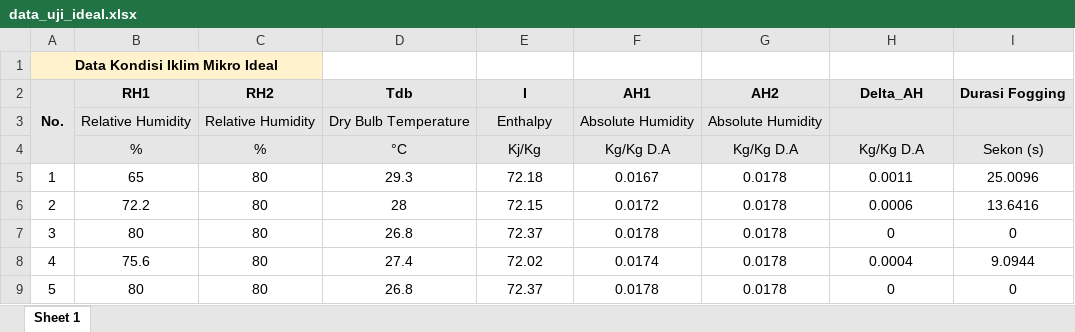
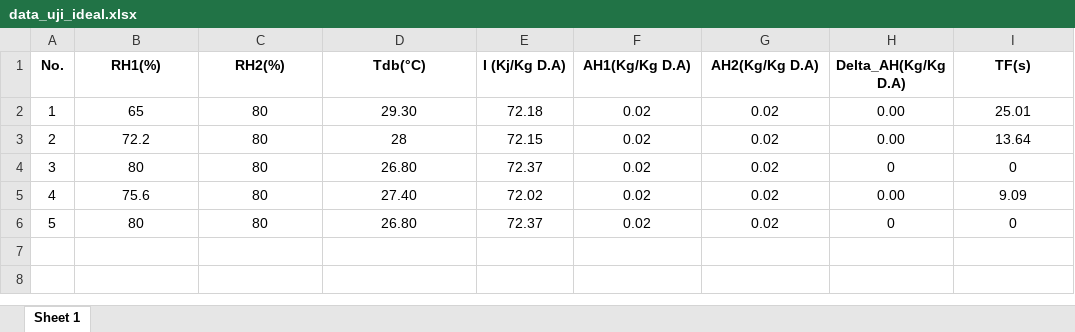
Before and after one commit to spinxsunyi/idzniskripsi, an Excel workbook: data_uji_ideal.xlsx, sheet Sheet 1, drawn as a sheet; values as stored, in another font and other column widths than the file's, no borders; removed rows and columns are numbered as before the commit, all else as after; the diff names each change by its address in the sheet, - before the commit and + after, or states it on an @@ line.

```diff
--- a/data_uji_ideal.xlsx (sheet Sheet 1)
+++ b/data_uji_ideal.xlsx (sheet Sheet 1)
@@ column A (No.) renumbered in row 1 @@
-A1:C1 fill: #FFF2CC
+A1:C1 fill: none
-A1:C1 merged
-B1: (empty)
+B1: RH1(%)
-C1: (empty)
+C1: RH2(%)
-D1: (empty)
+D1: Tdb(°C)
-E1: (empty)
+E1: I (Kj/Kg D.A)
-F1: (empty)
+F1: AH1(Kg/Kg D.A)
-G1: (empty)
+G1: AH2(Kg/Kg D.A)
-H1: (empty)
+H1: Delta_AH(Kg/Kg D.A)
-I1: (empty)
+I1: TF(s)
-row 2: No. | RH1 | RH2 | Tdb | I | AH1 | AH2 | Delta_AH | Durasi Fogging
-row 3:  | Relative Humidity | Relative Humidity | Dry Bulb Temperature | Enthalpy | Absolute Humidity | Absolute Humidity
-row 4:  | % | % | °C | Kj/Kg | Kg/Kg D.A | Kg/Kg D.A | Kg/Kg D.A | Sekon (s)
-D2 (Tdb(°C)): 29.3
+D2 (Tdb(°C)): 29.30
-F2 (AH1(Kg/Kg D.A)): 0.0167
+F2 (AH1(Kg/Kg D.A)): 0.02
-G2:G6 (AH2(Kg/Kg D.A)): 0.0178
+G2:G6 (AH2(Kg/Kg D.A)): 0.02
-H2 (Delta_AH(Kg/Kg D.A)): 0.0011
+H2 (Delta_AH(Kg/Kg D.A)): 0.00
-I2 (TF(s)): 25.0096
+I2 (TF(s)): 25.01
-F3 (AH1(Kg/Kg D.A)): 0.0172
+F3 (AH1(Kg/Kg D.A)): 0.02
-H3 (Delta_AH(Kg/Kg D.A)): 0.0006
+H3 (Delta_AH(Kg/Kg D.A)): 0.00
-I3 (TF(s)): 13.6416
+I3 (TF(s)): 13.64
-D4 (Tdb(°C)): 26.8
+D4 (Tdb(°C)): 26.80
-F4 (AH1(Kg/Kg D.A)): 0.0178
+F4 (AH1(Kg/Kg D.A)): 0.02
-D5 (Tdb(°C)): 27.4
+D5 (Tdb(°C)): 27.40
-F5 (AH1(Kg/Kg D.A)): 0.0174
+F5 (AH1(Kg/Kg D.A)): 0.02
-H5 (Delta_AH(Kg/Kg D.A)): 0.0004
+H5 (Delta_AH(Kg/Kg D.A)): 0.00
-I5 (TF(s)): 9.0944
+I5 (TF(s)): 9.09
-D6 (Tdb(°C)): 26.8
+D6 (Tdb(°C)): 26.80
-F6 (AH1(Kg/Kg D.A)): 0.0178
+F6 (AH1(Kg/Kg D.A)): 0.02
```
Also changed, not shown: formulas that keep their value, data_uji_ekstrem.xlsx, data_uji_normal.xlsx, 3 other files.
